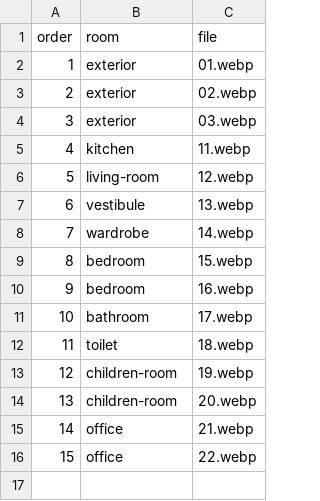
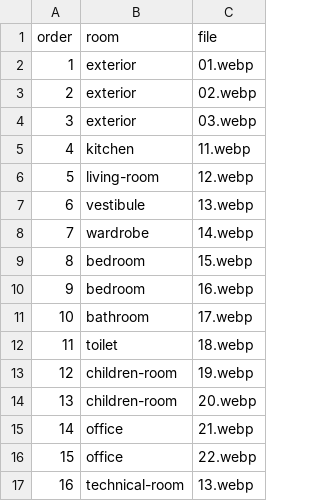
Before and after one commit to radimventus/embed-engine, a CSV file: apps/client-studio/public/house-package/gallery.csv, drawn as a sheet.

```diff
--- a/apps/client-studio/public/house-package/gallery.csv
+++ b/apps/client-studio/public/house-package/gallery.csv
@@ -16 +16,2 @@ order,room,file
 15,office,22.webp
+16,technical-room,13.webp
```
Also changed, not shown: apps/client-studio/public/house-package/rooms.csv, 12 other files.
